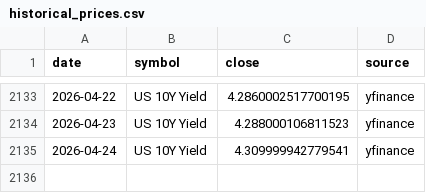
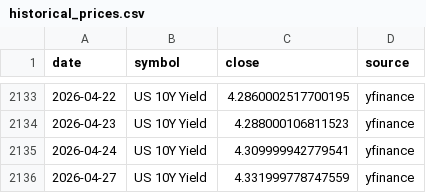
Before and after one commit to abhiarjun231-netizen/Engine-A-Dashboard, a CSV file: data/historical_prices.csv, drawn as a sheet; only a part is shown, gaps mark what is left out.

```diff
--- a/data/historical_prices.csv
+++ b/data/historical_prices.csv
@@ -2135 +2135,2 @@ date,symbol,close,source
 2026-04-24,US 10Y Yield,4.309999942779541,yfinance
+2026-04-27,US 10Y Yield,4.331999778747559,yfinance
```
Also changed, not shown: data/engine_a_score.csv, data/engine_b_prices.csv, 3 other files.
